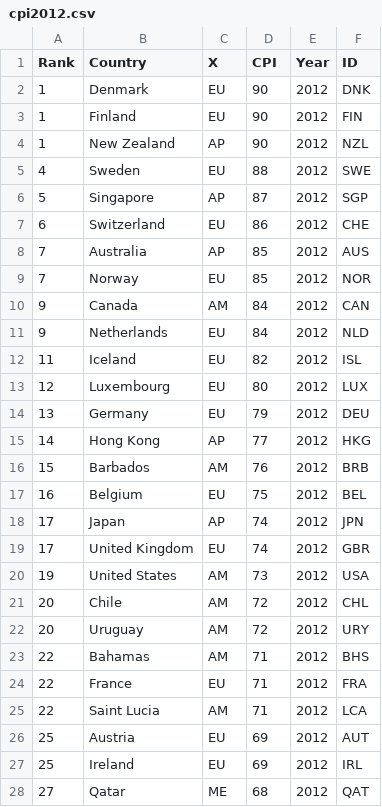
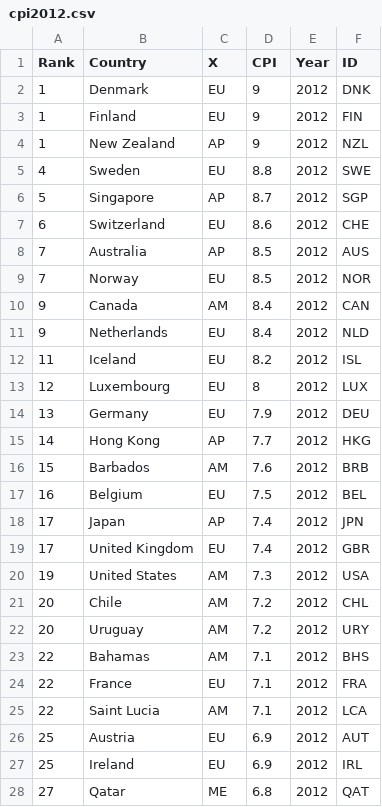
Before and after one commit to shlokadesai/coolNameHere, a CSV file: data/csv/cpi2012.csv, drawn as a sheet; only a part is shown; the diff covers the shown part only.

Commit message:
Updates to data

```diff
--- a/data/csv/cpi2012.csv
+++ b/data/csv/cpi2012.csv
@@ -1,28 +1,28 @@
 Rank,Country,X,CPI,Year,ID
-1,Denmark,EU,90,2012,DNK
-1,Finland,EU,90,2012,FIN
-1,New Zealand,AP,90,2012,NZL
-4,Sweden,EU,88,2012,SWE
-5,Singapore,AP,87,2012,SGP
-6,Switzerland,EU,86,2012,CHE
-7,Australia,AP,85,2012,AUS
-7,Norway,EU,85,2012,NOR
-9,Canada,AM,84,2012,CAN
-9,Netherlands,EU,84,2012,NLD
-11,Iceland,EU,82,2012,ISL
-12,Luxembourg,EU,80,2012,LUX
-13,Germany,EU,79,2012,DEU
-14,Hong Kong,AP,77,2012,HKG
-15,Barbados,AM,76,2012,BRB
-16,Belgium,EU,75,2012,BEL
-17,Japan,AP,74,2012,JPN
-17,United Kingdom,EU,74,2012,GBR
-19,United States,AM,73,2012,USA
-20,Chile,AM,72,2012,CHL
-20,Uruguay,AM,72,2012,URY
-22,Bahamas,AM,71,2012,BHS
-22,France,EU,71,2012,FRA
-22,Saint Lucia,AM,71,2012,LCA
-25,Austria,EU,69,2012,AUT
-25,Ireland,EU,69,2012,IRL
-27,Qatar,ME,68,2012,QAT
+1,Denmark,EU,9,2012,DNK
+1,Finland,EU,9,2012,FIN
+1,New Zealand,AP,9,2012,NZL
+4,Sweden,EU,8.8,2012,SWE
+5,Singapore,AP,8.7,2012,SGP
+6,Switzerland,EU,8.6,2012,CHE
+7,Australia,AP,8.5,2012,AUS
+7,Norway,EU,8.5,2012,NOR
+9,Canada,AM,8.4,2012,CAN
+9,Netherlands,EU,8.4,2012,NLD
+11,Iceland,EU,8.2,2012,ISL
+12,Luxembourg,EU,8,2012,LUX
+13,Germany,EU,7.9,2012,DEU
+14,Hong Kong,AP,7.7,2012,HKG
+15,Barbados,AM,7.6,2012,BRB
+16,Belgium,EU,7.5,2012,BEL
+17,Japan,AP,7.4,2012,JPN
+17,United Kingdom,EU,7.4,2012,GBR
+19,United States,AM,7.3,2012,USA
+20,Chile,AM,7.2,2012,CHL
+20,Uruguay,AM,7.2,2012,URY
+22,Bahamas,AM,7.1,2012,BHS
+22,France,EU,7.1,2012,FRA
+22,Saint Lucia,AM,7.1,2012,LCA
+25,Austria,EU,6.9,2012,AUT
+25,Ireland,EU,6.9,2012,IRL
+27,Qatar,ME,6.8,2012,QAT
```
Also changed, not shown: 149 edited cells elsewhere in this file, data/csv/cpi2013.csv, data/csv/cpi2014.csv, 43 other files.
